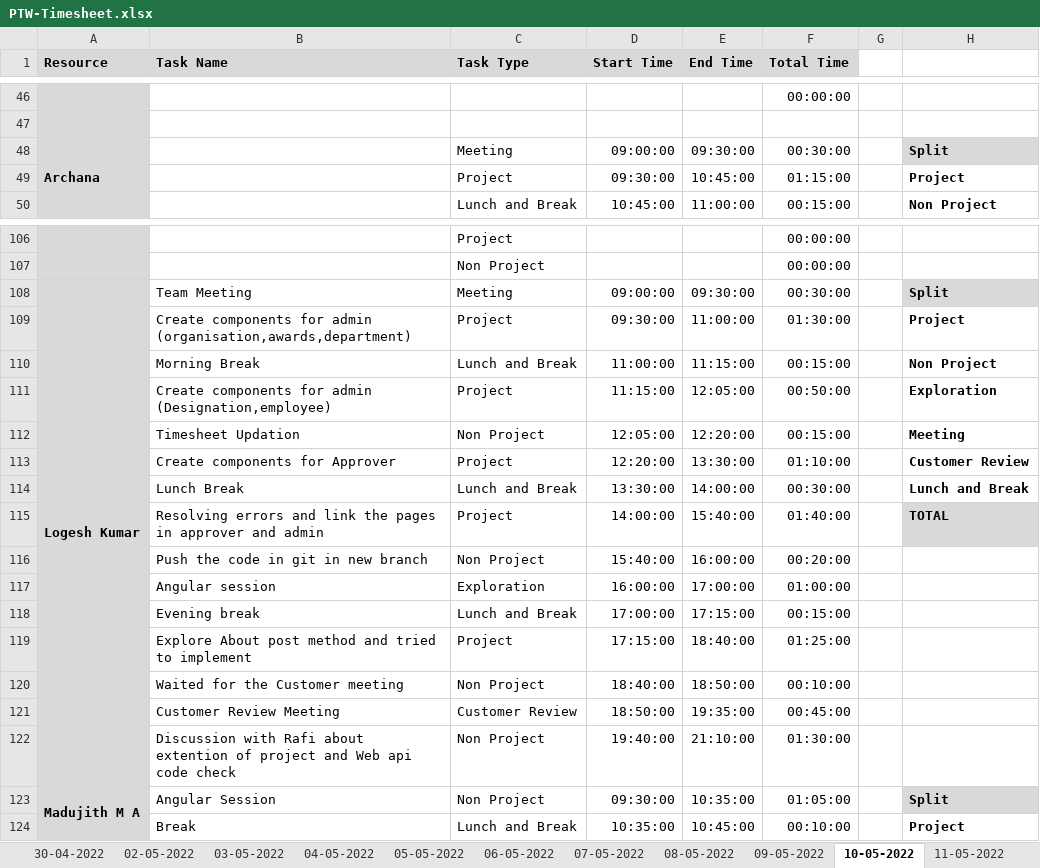
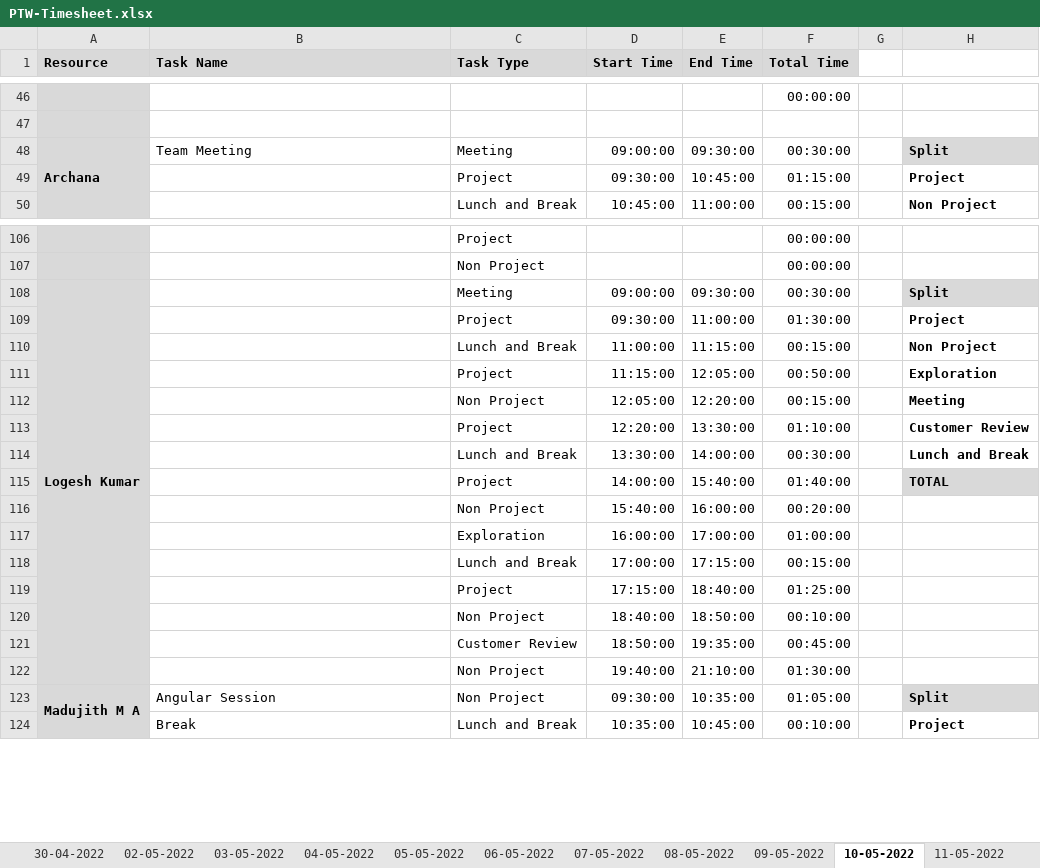
Before and after one commit to Tenacious-Org/Project-A5, an Excel workbook: Process/Timesheet/PTW-Timesheet.xlsx, sheet 10-05-2022, drawn as a sheet; only a part is shown, gaps mark what is left out; values as stored, in another font and other column widths than the file's, no borders; conditional formats not drawn; the diff covers the shown part only; the diff names each change by its address in the sheet, - before the commit and + after, or states it on an @@ line.

Commit message:
Update PTW-Timesheet.xlsx

```diff
--- a/Process/Timesheet/PTW-Timesheet.xlsx (sheet 10-05-2022)
+++ b/Process/Timesheet/PTW-Timesheet.xlsx (sheet 10-05-2022)
-B48 (Task Name): (empty)
+B48 (Task Name): Team Meeting
-B108 (Task Name): Team Meeting
+B108 (Task Name): (empty)
-B109 (Task Name): Create components for admin (organisation,awards,department)
+B109 (Task Name): (empty)
-B110 (Task Name): Morning Break
+B110 (Task Name): (empty)
-B111 (Task Name): Create components for admin (Designation,employee)
+B111 (Task Name): (empty)
-B112 (Task Name): Timesheet Updation
+B112 (Task Name): (empty)
-B113 (Task Name): Create components for Approver
+B113 (Task Name): (empty)
-B114 (Task Name): Lunch Break
+B114 (Task Name): (empty)
-B115 (Task Name): Resolving errors and link the pages in approver and admin
+B115 (Task Name): (empty)
-B116 (Task Name): Push the code in git in new branch
+B116 (Task Name): (empty)
-B117 (Task Name): Angular session
+B117 (Task Name): (empty)
-B118 (Task Name): Evening break
+B118 (Task Name): (empty)
-B119 (Task Name): Explore About post method and tried to implement
+B119 (Task Name): (empty)
-B120 (Task Name): Waited for the Customer meeting
+B120 (Task Name): (empty)
-B121 (Task Name): Customer Review Meeting
+B121 (Task Name): (empty)
-B122 (Task Name): Discussion with Rafi about extention of project and Web api code check
+B122 (Task Name): (empty)
```
Also changed, not shown: 5 added rows, 5 removed rows, 19 edited cells and cell formats elsewhere in this sheet, sheet 14-05-2022, sheet 16-05-2022, sheet 13-05-2022, other sheet tabs, formulas that keep their value.
